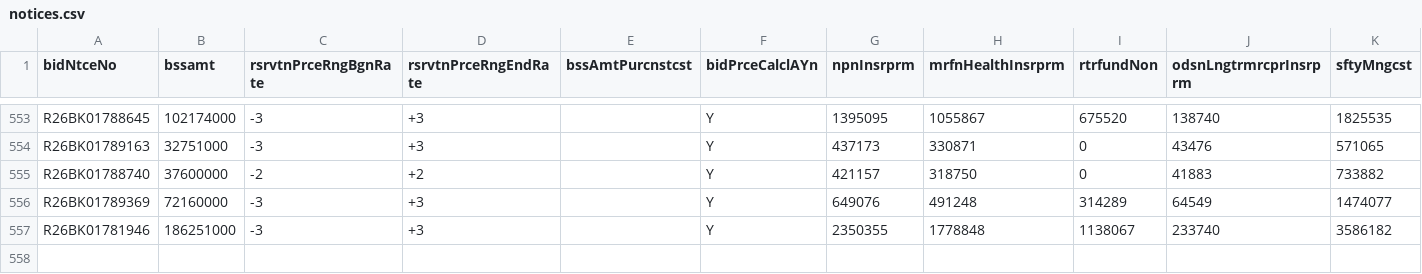
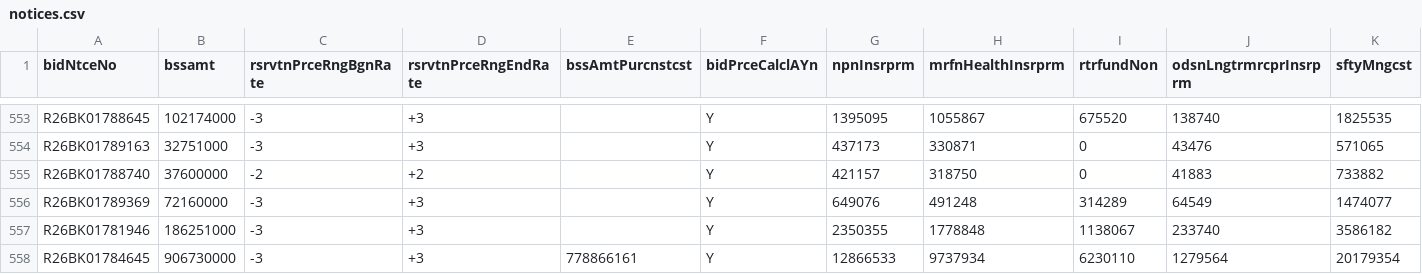
Before and after one commit to whereisjg/g2b-bid-data, a CSV file: data/2026-10/notices.csv, drawn as a sheet; only a part is shown, gaps mark what is left out; rows hold the shown columns only; the diff names each change by its address in the sheet, - before the commit and + after, or states it on an @@ line.

```diff
--- a/data/2026-10/notices.csv
+++ b/data/2026-10/notices.csv
+row 558: R26BK01784645 | 906730000 | -3 | +3 | 778866161 | Y | 12866533 | 9737934 | 6230110 | 1279564 | 20179354
```
Also changed, not shown: data/2026-10/bids.csv, logs/net_health.csv, 8 other files.
